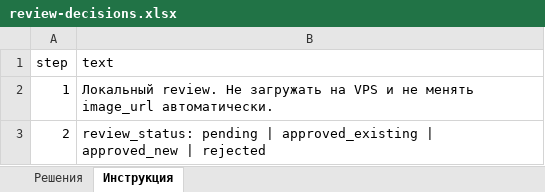
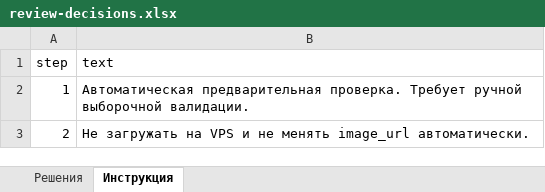
Before and after one commit to sharipdaitmirzaev-hue/tinda-app, an Excel workbook: data/imports/zelenoe-yabloko-images/review-decisions.xlsx, sheet Инструкция, drawn as a sheet; values as stored, in another font and other column widths than the file's, no borders; the diff names each change by its address in the sheet, - before the commit and + after, or states it on an @@ line.

```diff
--- a/data/imports/zelenoe-yabloko-images/review-decisions.xlsx (sheet Инструкция)
+++ b/data/imports/zelenoe-yabloko-images/review-decisions.xlsx (sheet Инструкция)
-B2 (text): Локальный review. Не загружать на VPS и не менять image_url автоматически.
+B2 (text): Автоматическая предварительная проверка. Требует ручной выборочной валидации.
-B3 (text): review_status: pending | approved_existing | approved_new | rejected
+B3 (text): Не загружать на VPS и не менять image_url автоматически.
```
Also changed, not shown: sheet Решения, 7 other files.
